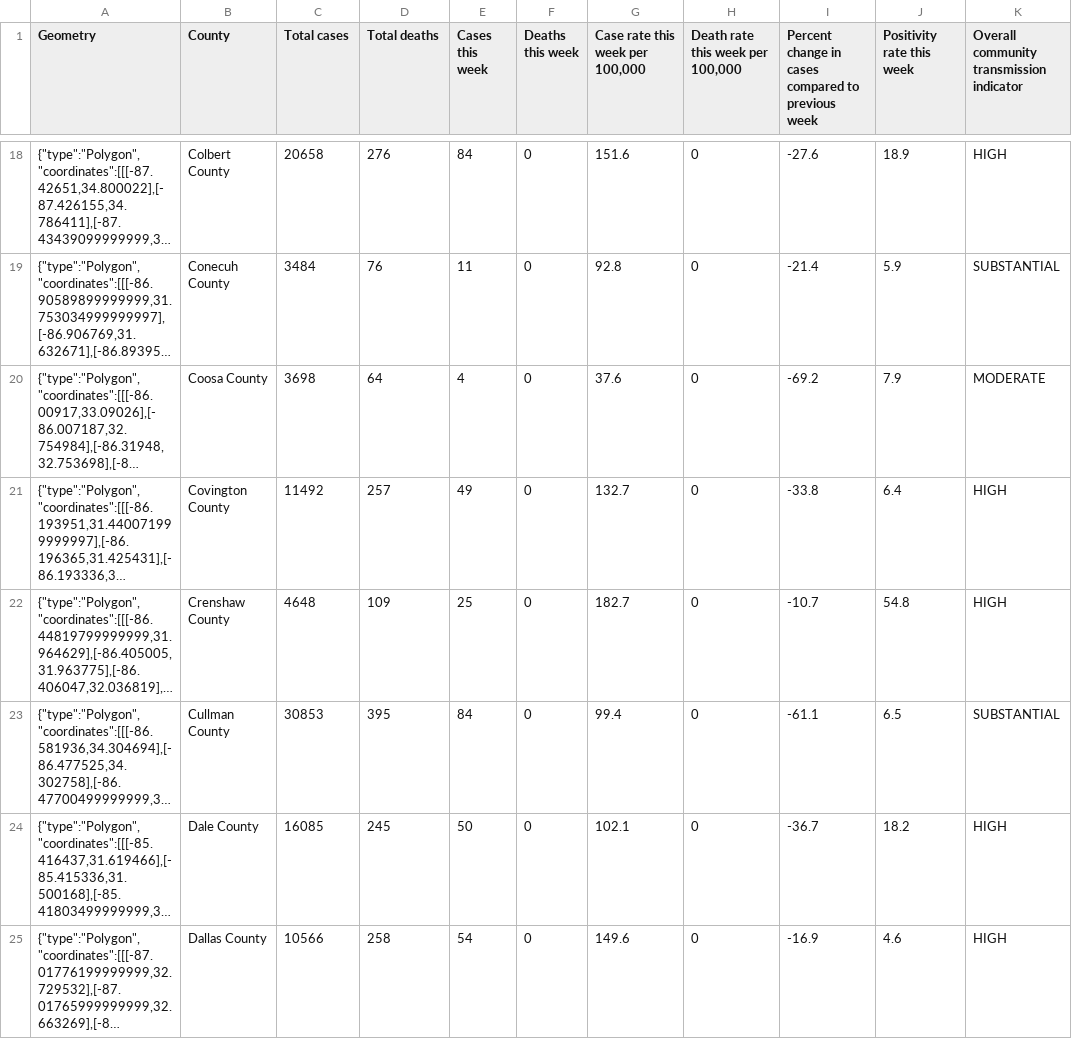
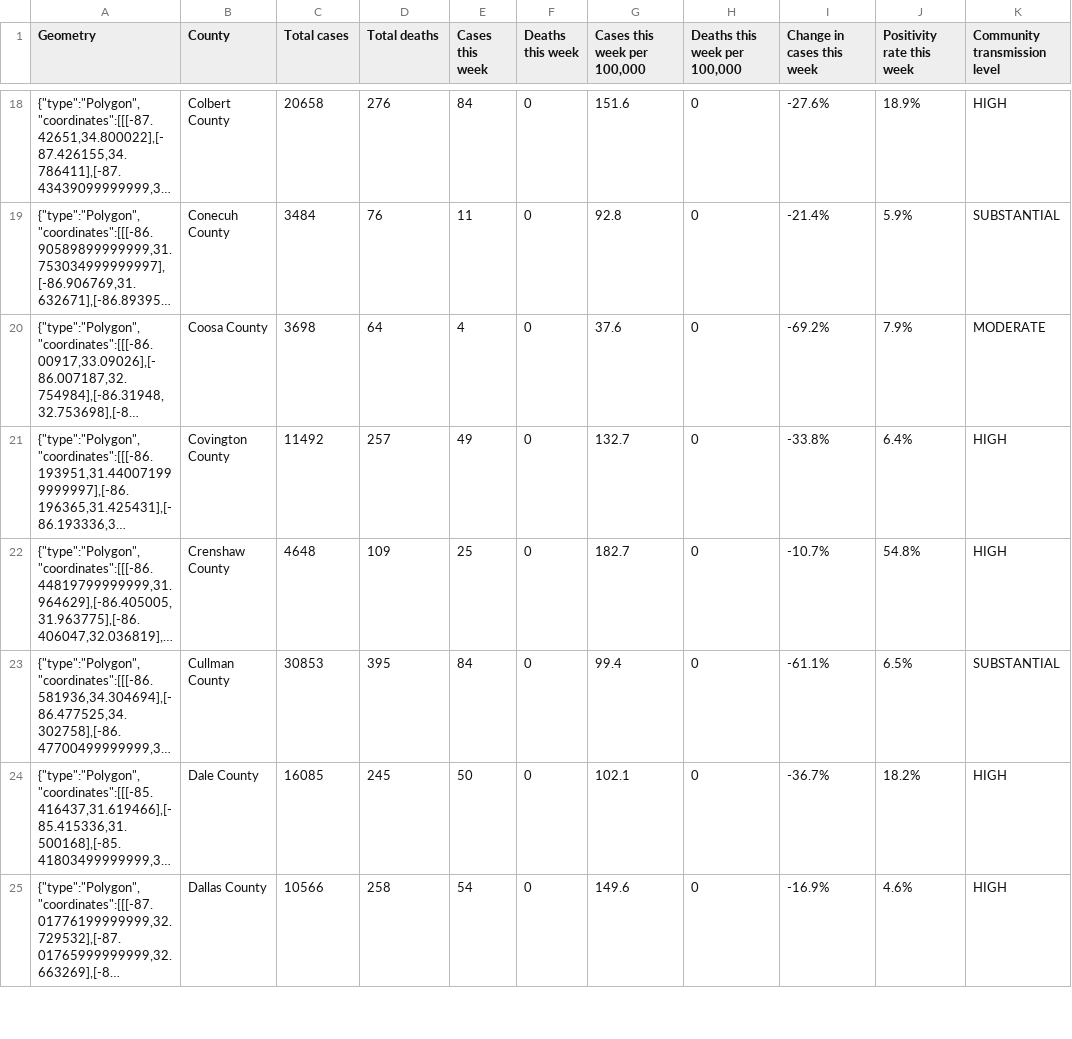
Before and after one commit to chipbrownlee/aprdata, a CSV file: Maps/cty_summary_map_V2.csv, drawn as a sheet; only a part is shown, gaps mark what is left out; long unchanged cells end in …; the diff covers the shown part only; the diff names each change by its address in the sheet, - before the commit and + after, or states it on an @@ line.

```diff
--- a/Maps/cty_summary_map_V2.csv
+++ b/Maps/cty_summary_map_V2.csv
-G1: Case rate this week per 100,000
+G1: Cases this week per 100,000
-H1: Death rate this week per 100,000
+H1: Deaths this week per 100,000
-I1: Percent change in cases compared to previous week
+I1: Change in cases this week
-K1: Overall community transmission indicator
+K1: Community transmission level
-I18 (Change in cases this week): -27.6
+I18 (Change in cases this week): -27.6%
-J18 (Positivity rate this week): 18.9
+J18 (Positivity rate this week): 18.9%
-I19 (Change in cases this week): -21.4
+I19 (Change in cases this week): -21.4%
-J19 (Positivity rate this week): 5.9
+J19 (Positivity rate this week): 5.9%
-I20 (Change in cases this week): -69.2
+I20 (Change in cases this week): -69.2%
-J20 (Positivity rate this week): 7.9
+J20 (Positivity rate this week): 7.9%
-I21 (Change in cases this week): -33.8
+I21 (Change in cases this week): -33.8%
-J21 (Positivity rate this week): 6.4
+J21 (Positivity rate this week): 6.4%
-I22 (Change in cases this week): -10.7
+I22 (Change in cases this week): -10.7%
-J22 (Positivity rate this week): 54.8
+J22 (Positivity rate this week): 54.8%
-I23 (Change in cases this week): -61.1
+I23 (Change in cases this week): -61.1%
-J23 (Positivity rate this week): 6.5
+J23 (Positivity rate this week): 6.5%
-I24 (Change in cases this week): -36.7
+I24 (Change in cases this week): -36.7%
-J24 (Positivity rate this week): 18.2
+J24 (Positivity rate this week): 18.2%
-I25 (Change in cases this week): -16.9
+I25 (Change in cases this week): -16.9%
-J25 (Positivity rate this week): 4.6
+J25 (Positivity rate this week): 4.6%
```
Also changed, not shown: 118 edited cells elsewhere in this file, Charts/cases.csv, Charts/deaths.csv, 9 other files.
